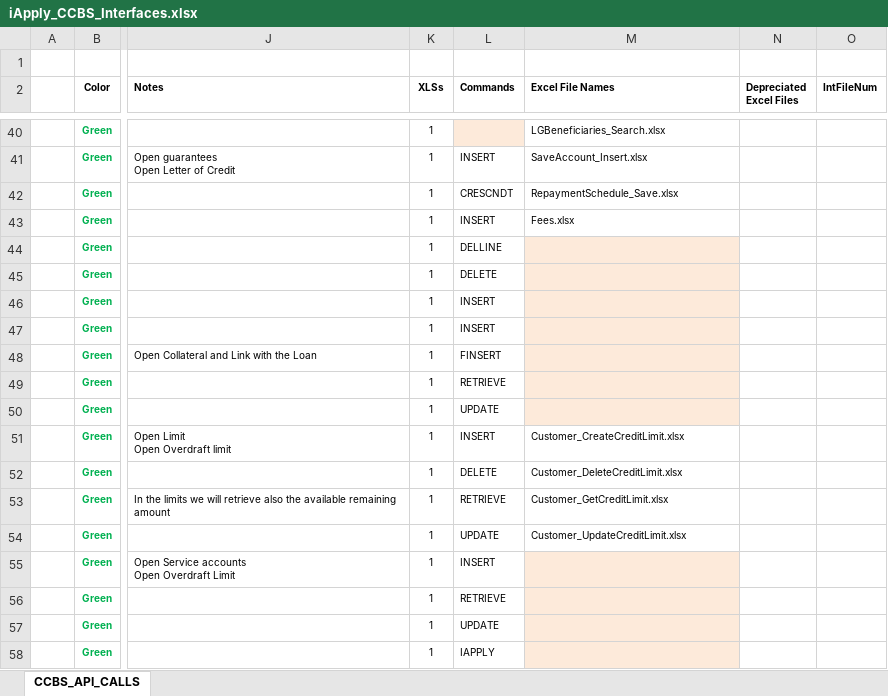
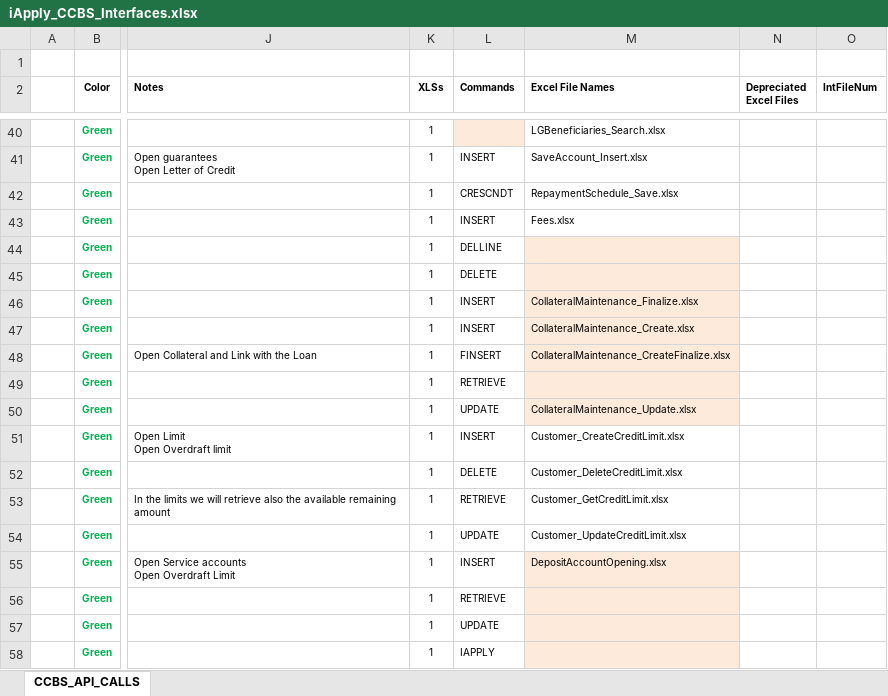
Before and after one commit to aafent/iApply_CCBS_API, an Excel workbook: iApply_CCBS_Interfaces.xlsx, sheet CCBS_API_CALLS, drawn as a sheet; only a part is shown, gaps mark what is left out; values as stored, in another font and other column widths than the file's, no borders; table styles not drawn; the diff names each change by its address in the sheet, - before the commit and + after, or states it on an @@ line.

Commit message:
Add files via upload

```diff
--- a/iApply_CCBS_Interfaces.xlsx (sheet CCBS_API_CALLS)
+++ b/iApply_CCBS_Interfaces.xlsx (sheet CCBS_API_CALLS)
-M46 (Excel File Names): (empty)
+M46 (Excel File Names): CollateralMaintenance_Finalize.xlsx
-M47 (Excel File Names): (empty)
+M47 (Excel File Names): CollateralMaintenance_Create.xlsx
-M48 (Excel File Names): (empty)
+M48 (Excel File Names): CollateralMaintenance_CreateFinalize.xlsx
-M50 (Excel File Names): (empty)
+M50 (Excel File Names): CollateralMaintenance_Update.xlsx
-M55 (Excel File Names): (empty)
+M55 (Excel File Names): DepositAccountOpening.xlsx
```
